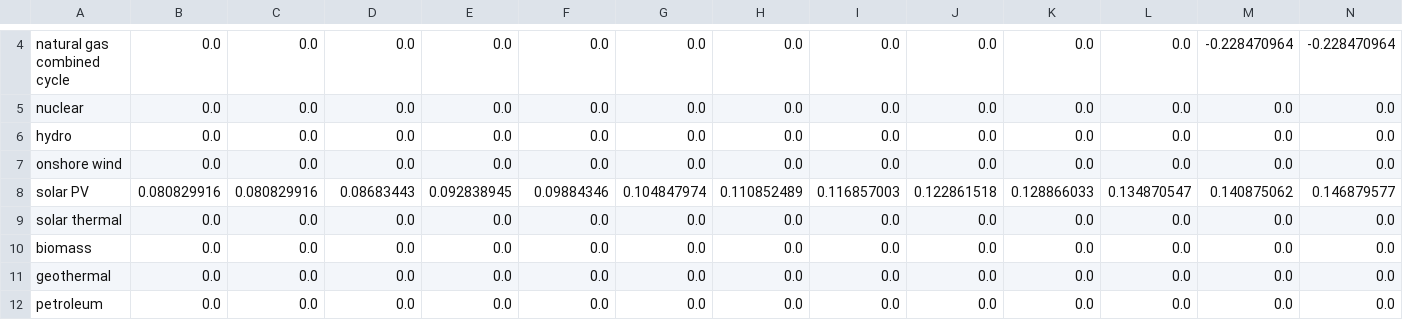
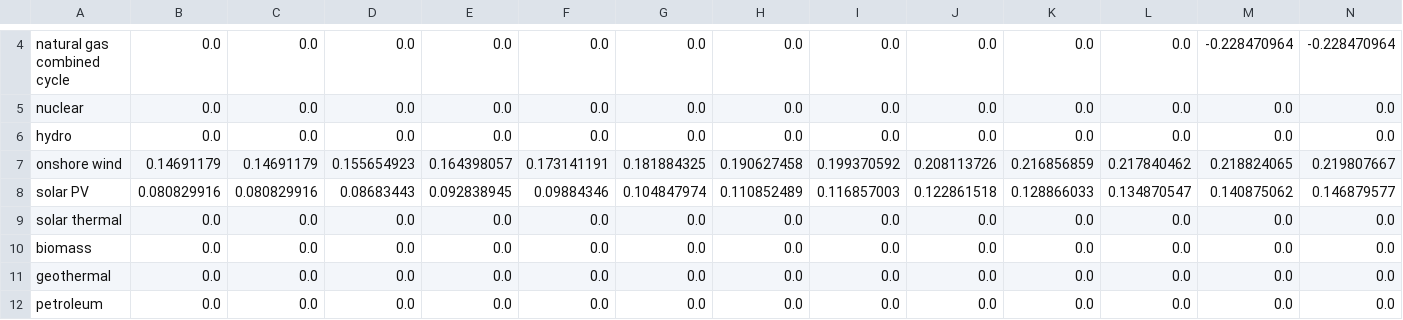
Before and after one commit to EnergyInnovation/eps-arizona, a CSV file: InputData/elec/IiCFfNPdtTI/IiCFfNPdtTI.csv, drawn as a sheet; only a part is shown, gaps mark what is left out; removed rows and columns are numbered as before the commit, all else as after; rows hold the shown columns only; the diff names each change by its address in the sheet, - before the commit and + after, or states it on an @@ line.

```diff
--- a/InputData/elec/IiCFfNPdtTI/IiCFfNPdtTI.csv
+++ b/InputData/elec/IiCFfNPdtTI/IiCFfNPdtTI.csv
-row 7: onshore wind | 0.0 | 0.0 | 0.0 | 0.0 | 0.0 | 0.0 | 0.0 | 0.0 | 0.0 | 0.0 | 0.0 | 0.0 | 0.0
+row 7: onshore wind | 0.14691179 | 0.14691179 | 0.155654923 | 0.164398057 | 0.173141191 | 0.181884325 | 0.190627458 | 0.199370592 | 0.208113726 | 0.216856859 | 0.217840462 | 0.218824065 | 0.219807667
```
Also changed, not shown: 1 other file.
